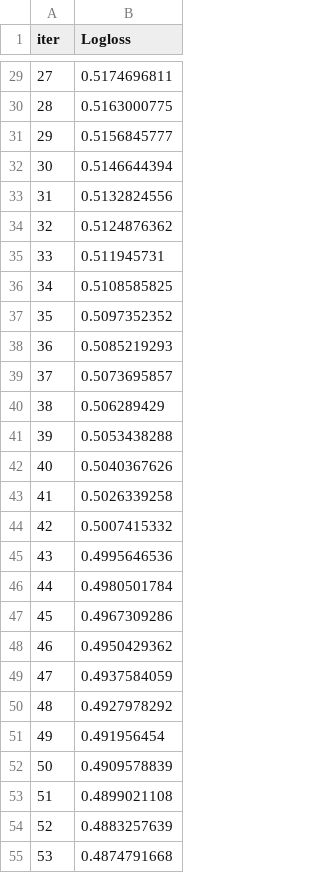
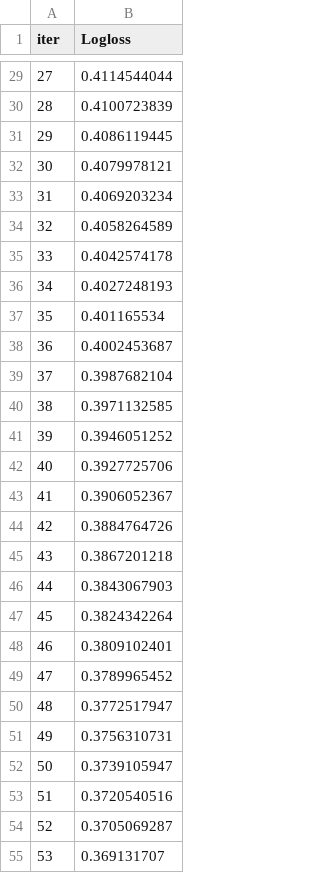
Before and after one commit to MadhavVishwanathTiwari/ICU-Patient-Outcome-Analysis-and-Prediction-Using-MIMIC-IV, a TSV file: catboost_info/learn_error.tsv, drawn as a sheet; only a part is shown, gaps mark what is left out; the diff covers the shown part only.

```diff
--- a/catboost_info/learn_error.tsv
+++ b/catboost_info/learn_error.tsv
@@ -29,27 +29,27 @@ iter	Logloss
-27	0.5174696811
-28	0.5163000775
-29	0.5156845777
-30	0.5146644394
-31	0.5132824556
-32	0.5124876362
-33	0.511945731
-34	0.5108585825
-35	0.5097352352
-36	0.5085219293
-37	0.5073695857
-38	0.506289429
-39	0.5053438288
-40	0.5040367626
-41	0.5026339258
-42	0.5007415332
-43	0.4995646536
-44	0.4980501784
-45	0.4967309286
-46	0.4950429362
-47	0.4937584059
-48	0.4927978292
-49	0.491956454
-50	0.4909578839
-51	0.4899021108
-52	0.4883257639
-53	0.4874791668
+27	0.4114544044
+28	0.4100723839
+29	0.4086119445
+30	0.4079978121
+31	0.4069203234
+32	0.4058264589
+33	0.4042574178
+34	0.4027248193
+35	0.401165534
+36	0.4002453687
+37	0.3987682104
+38	0.3971132585
+39	0.3946051252
+40	0.3927725706
+41	0.3906052367
+42	0.3884764726
+43	0.3867201218
+44	0.3843067903
+45	0.3824342264
+46	0.3809102401
+47	0.3789965452
+48	0.3772517947
+49	0.3756310731
+50	0.3739105947
+51	0.3720540516
+52	0.3705069287
+53	0.369131707
```
Also changed, not shown: 123 edited cells elsewhere in this file, catboost_info/time_left.tsv, 39 other files.
